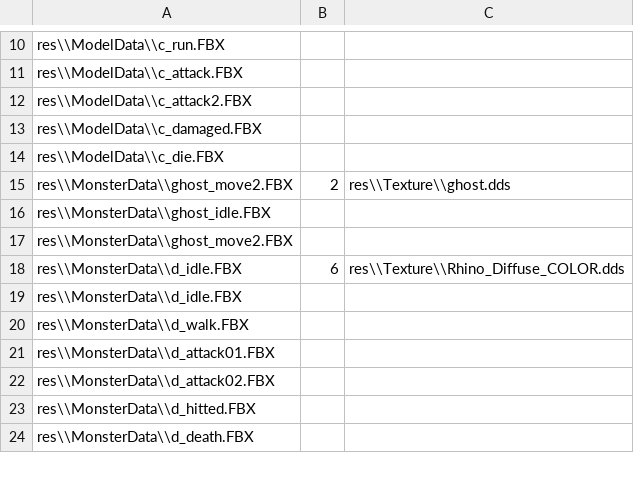
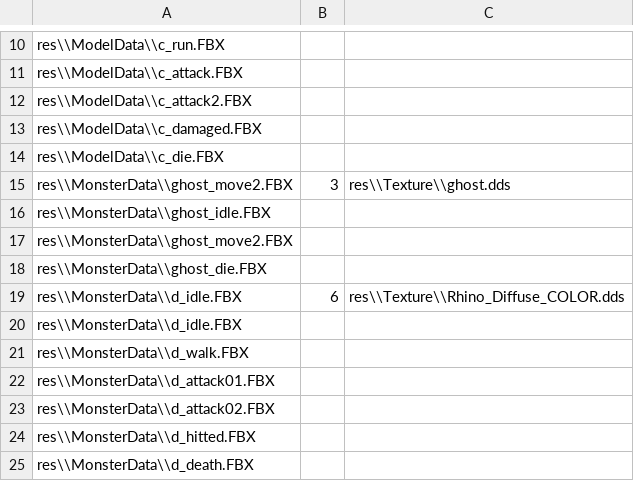
Before and after one commit to yeosu0107/SilentEngine, a CSV file: SilentEngine/SilentEngine/GameModelList.csv, drawn as a sheet; only a part is shown, gaps mark what is left out.

```diff
--- a/SilentEngine/SilentEngine/GameModelList.csv
+++ b/SilentEngine/SilentEngine/GameModelList.csv
@@ -14,5 +14,6 @@ res\\ModelData\\c_damaged.FBX,,
 res\\ModelData\\c_die.FBX,,
-res\\MonsterData\\ghost_move2.FBX,2,res\\Texture\\ghost.dds
+res\\MonsterData\\ghost_move2.FBX,3,res\\Texture\\ghost.dds
 res\\MonsterData\\ghost_idle.FBX,,
 res\\MonsterData\\ghost_move2.FBX,,
+res\\MonsterData\\ghost_die.FBX,,
 res\\MonsterData\\d_idle.FBX,6,res\\Texture\\Rhino_Diffuse_COLOR.dds
```
Also changed, not shown: 15 other files.
